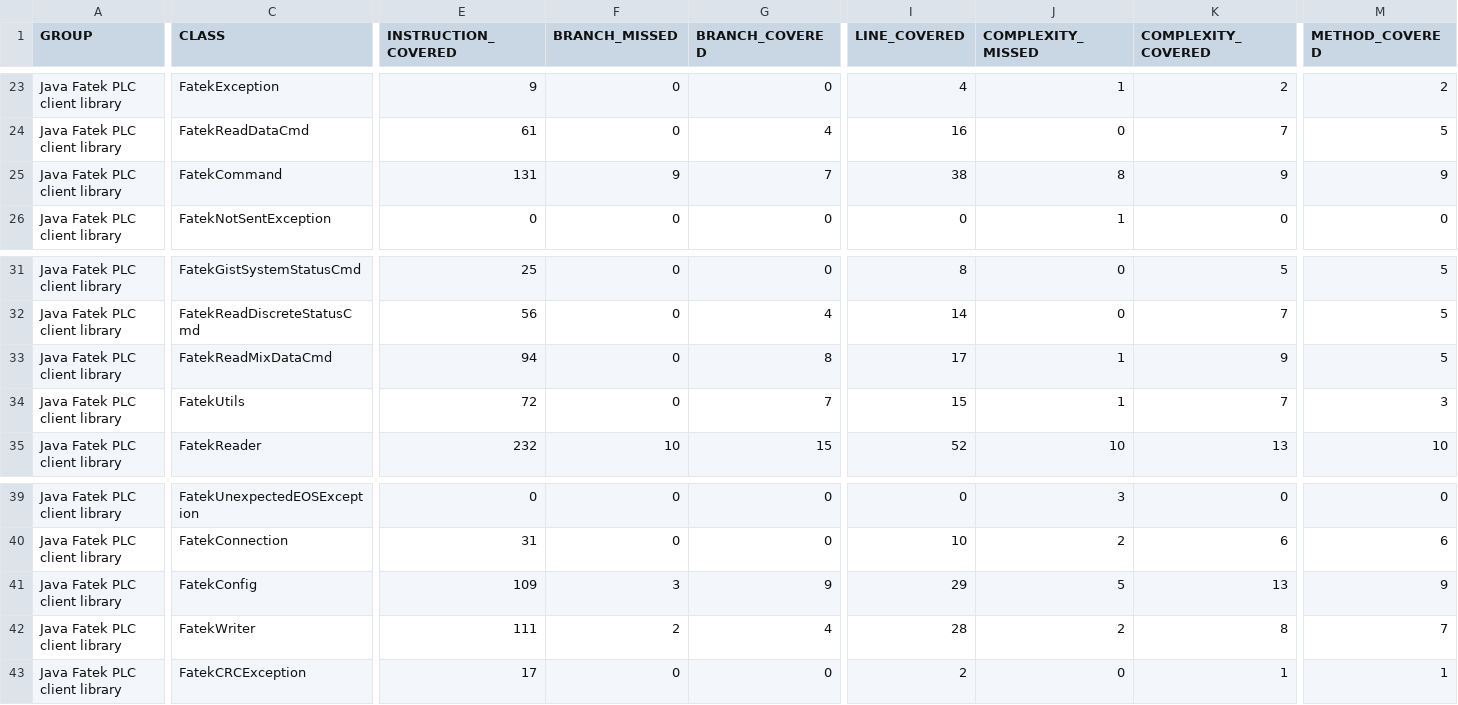
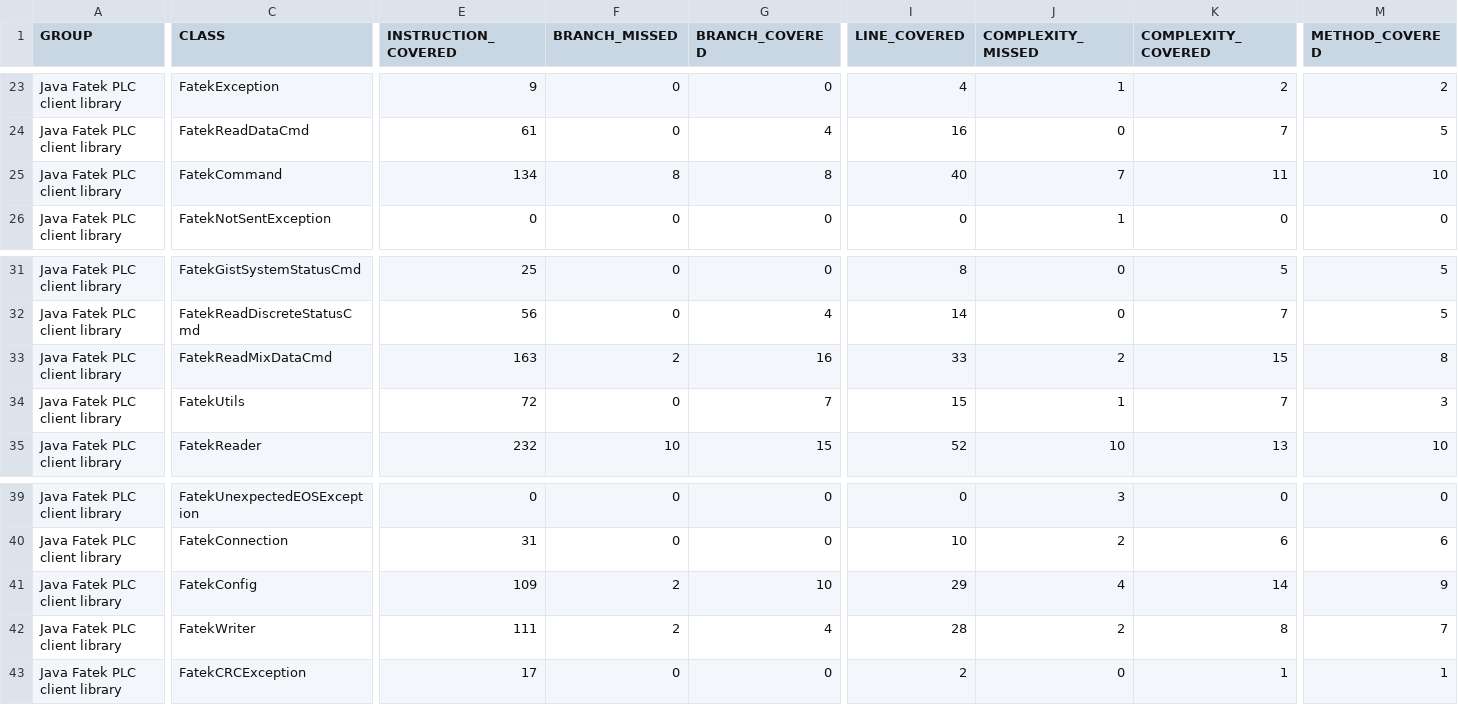
Before and after one commit to s4u/jfatek, a CSV file: jacoco/jacoco.csv, drawn as a sheet; only a part is shown, gaps mark what is left out; the diff covers the shown part only; the diff names each change by its address in the sheet, - before the commit and + after, or states it on an @@ line.

```diff
--- a/jacoco/jacoco.csv
+++ b/jacoco/jacoco.csv
-E25 (INSTRUCTION_COVERED): 131
+E25 (INSTRUCTION_COVERED): 134
-F25 (BRANCH_MISSED): 9
+F25 (BRANCH_MISSED): 8
-G25 (BRANCH_COVERED): 7
+G25 (BRANCH_COVERED): 8
-I25 (LINE_COVERED): 38
+I25 (LINE_COVERED): 40
-J25 (COMPLEXITY_MISSED): 8
+J25 (COMPLEXITY_MISSED): 7
-K25 (COMPLEXITY_COVERED): 9
+K25 (COMPLEXITY_COVERED): 11
-M25 (METHOD_COVERED): 9
+M25 (METHOD_COVERED): 10
-E33 (INSTRUCTION_COVERED): 94
+E33 (INSTRUCTION_COVERED): 163
-F33 (BRANCH_MISSED): 0
+F33 (BRANCH_MISSED): 2
-G33 (BRANCH_COVERED): 8
+G33 (BRANCH_COVERED): 16
-I33 (LINE_COVERED): 17
+I33 (LINE_COVERED): 33
-J33 (COMPLEXITY_MISSED): 1
+J33 (COMPLEXITY_MISSED): 2
-K33 (COMPLEXITY_COVERED): 9
+K33 (COMPLEXITY_COVERED): 15
-M33 (METHOD_COVERED): 5
+M33 (METHOD_COVERED): 8
-F41 (BRANCH_MISSED): 3
+F41 (BRANCH_MISSED): 2
-G41 (BRANCH_COVERED): 9
+G41 (BRANCH_COVERED): 10
-J41 (COMPLEXITY_MISSED): 5
+J41 (COMPLEXITY_MISSED): 4
-K41 (COMPLEXITY_COVERED): 13
+K41 (COMPLEXITY_COVERED): 14
```
Also changed, not shown: 3 edited cells elsewhere in this file, 28 other files.
